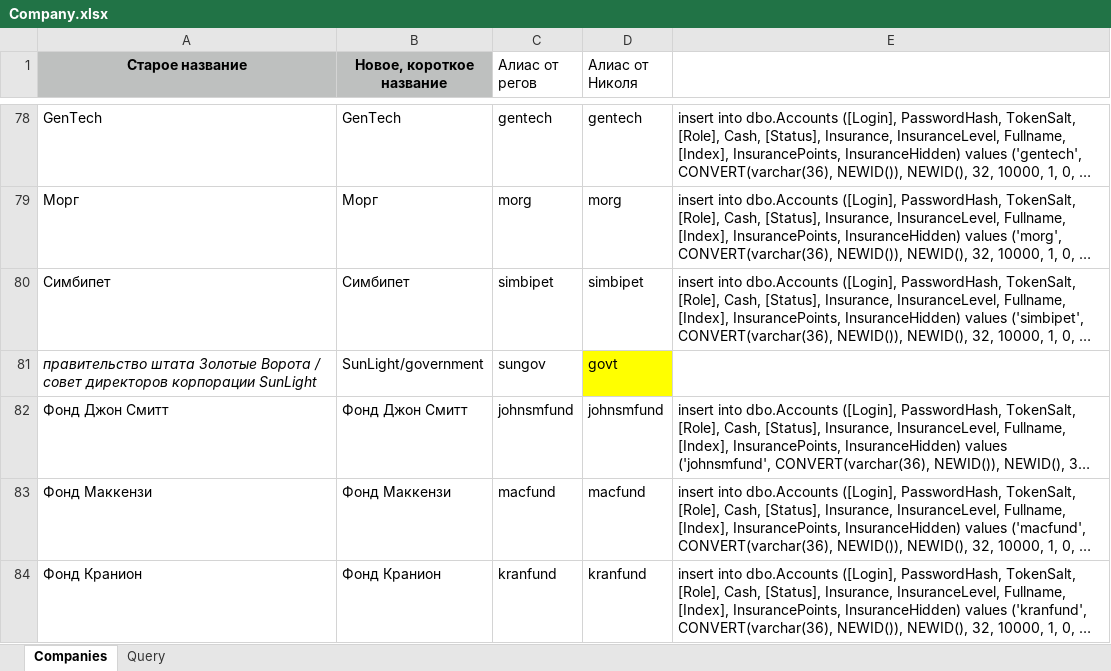
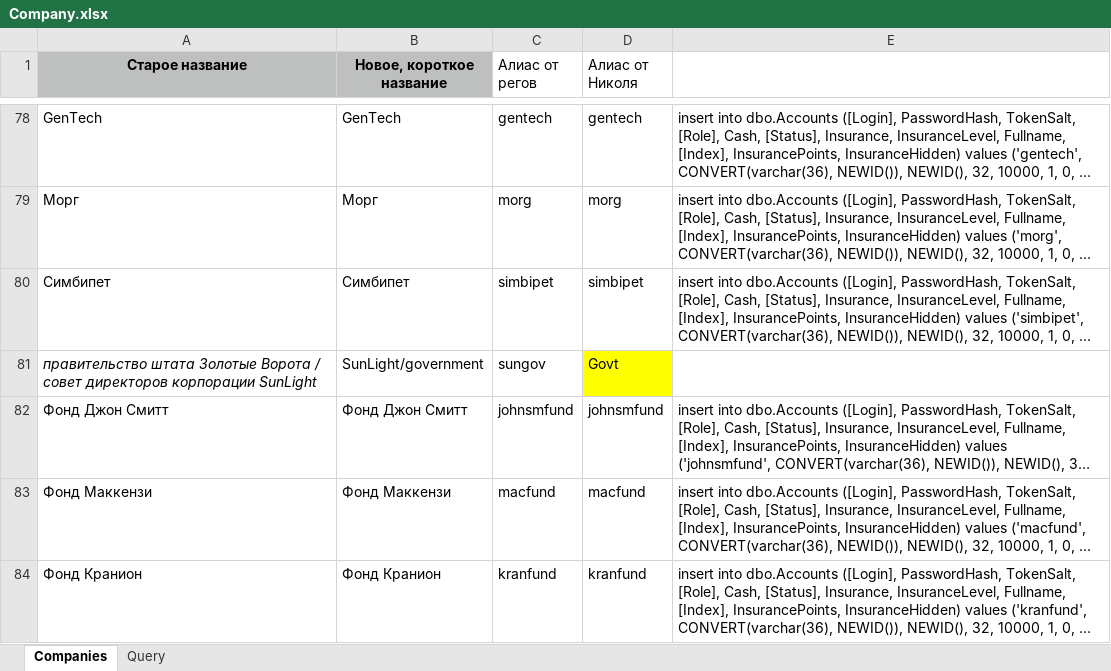
Before and after one commit to sth-larp/deus-economics, an Excel workbook: Company.xlsx, sheet Companies, drawn as a sheet; only a part is shown, gaps mark what is left out; long unchanged cells end in …; values as stored, in another font and other column widths than the file's, no borders; the diff names each change by its address in the sheet, - before the commit and + after, or states it on an @@ line.

```diff
--- a/Company.xlsx (sheet Companies)
+++ b/Company.xlsx (sheet Companies)
-D81 (Алиас от Николя): govt
+D81 (Алиас от Николя): Govt
```
Also changed, not shown: 2 other files.
